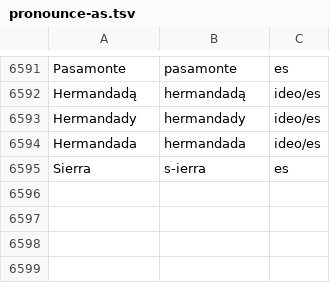
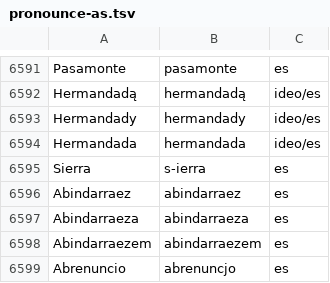
Before and after one commit to jimregan/wolnelektury-speech-corpus, a TSV file: pron-data/pronounce-as.tsv, drawn as a sheet; only a part is shown, gaps mark what is left out; the diff names each change by its address in the sheet, - before the commit and + after, or states it on an @@ line.

Commit message:
more

```diff
--- a/pron-data/pronounce-as.tsv
+++ b/pron-data/pronounce-as.tsv
+row 6596: Abindarraez | abindarraez | es
+row 6597: Abindarraeza | abindarraeza | es
+row 6598: Abindarraezem | abindarraezem | es
+row 6599: Abrenuncio | abrenuncjo | es
```
